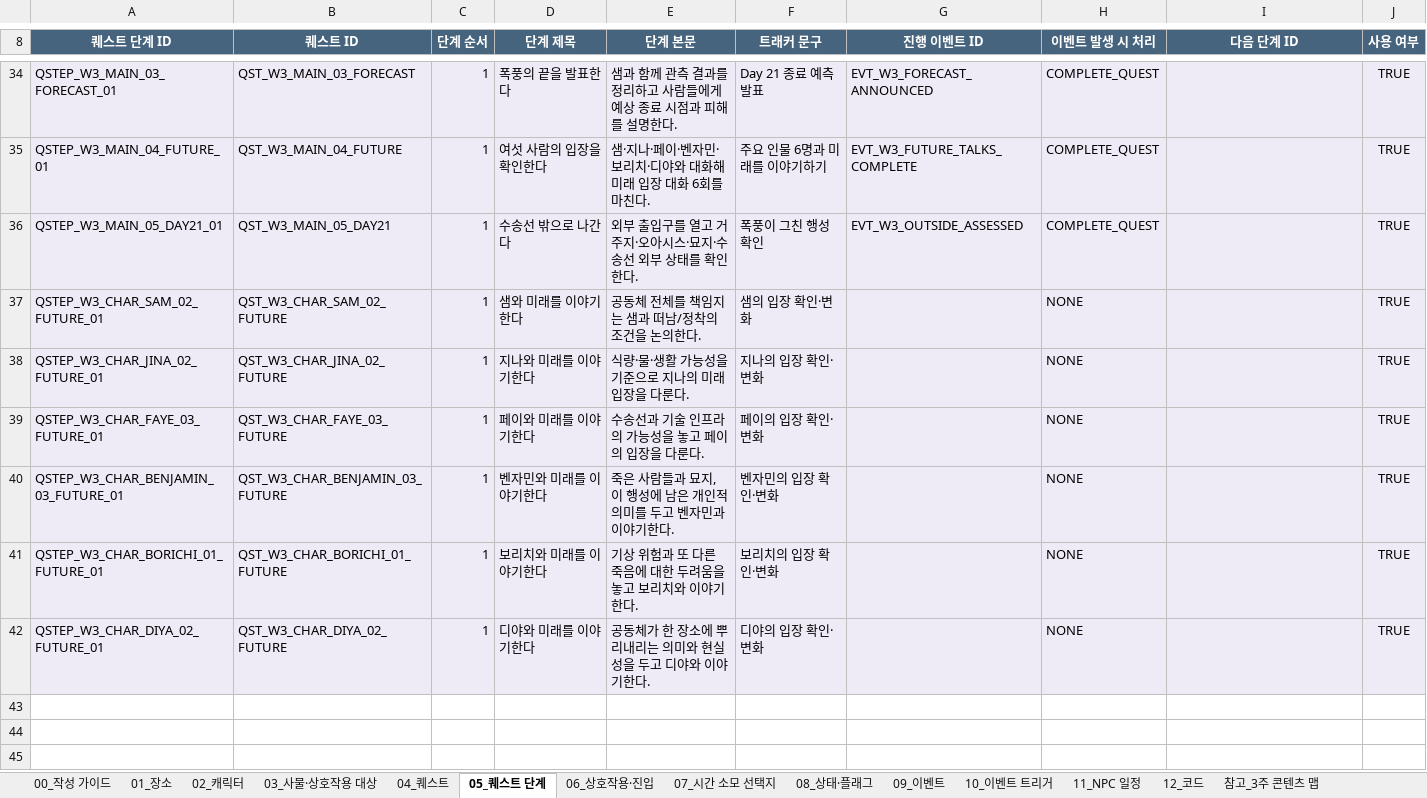
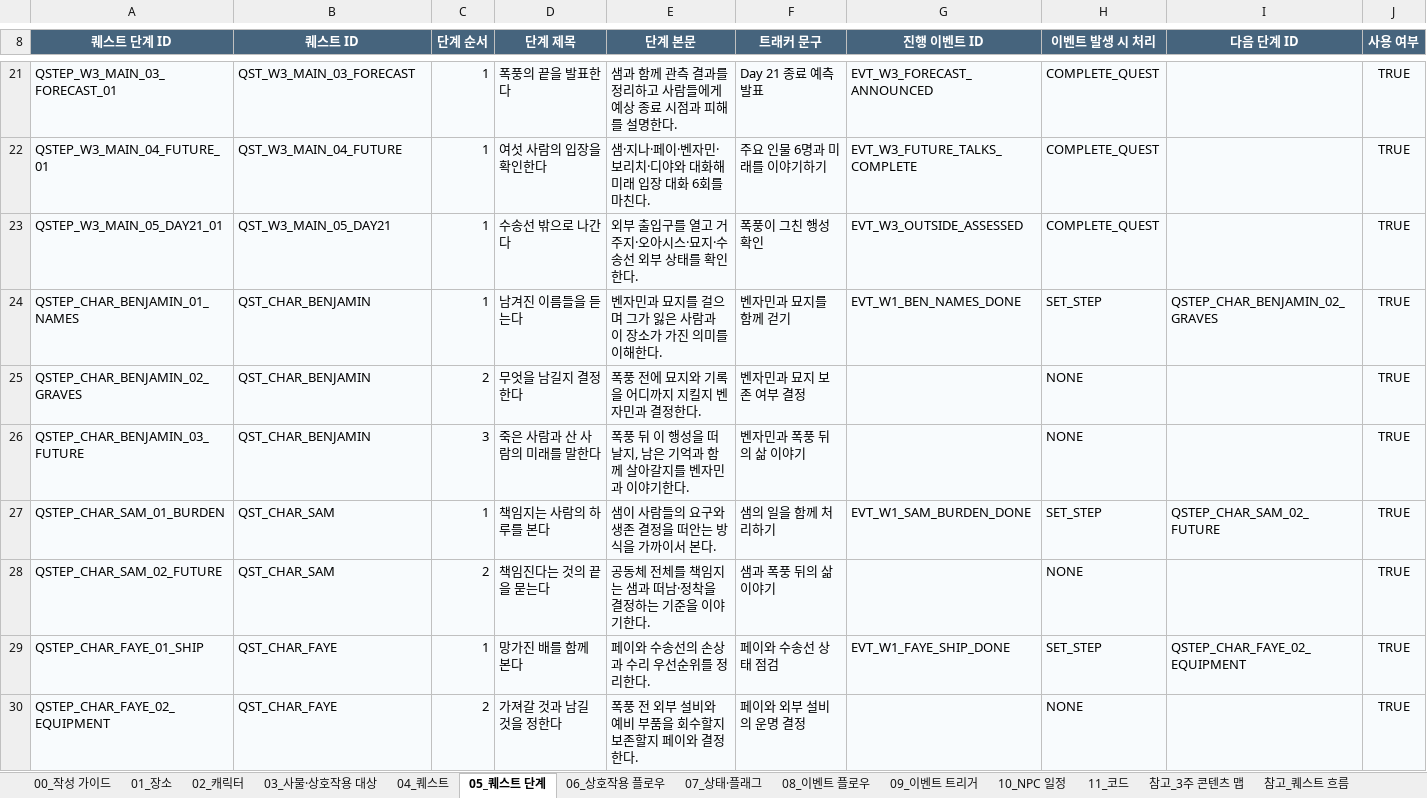
Before and after one commit to sciencearth2-png/SandPlanet, an Excel workbook: Assets/SandPlanet/Data/Authoring/SandPlanet_Master.xlsx, sheet 05_퀘스트 단계, drawn as a sheet; only a part is shown, gaps mark what is left out; values as stored, in another font and other column widths than the file's, no borders; removed rows and columns are numbered as before the commit, all else as after; rows hold the shown columns only; the diff covers the shown part only; the diff names each change by its address in the sheet, - before the commit and + after, or states it on an @@ line.

```diff
--- a/Assets/SandPlanet/Data/Authoring/SandPlanet_Master.xlsx (sheet 05_퀘스트 단계)
+++ b/Assets/SandPlanet/Data/Authoring/SandPlanet_Master.xlsx (sheet 05_퀘스트 단계)
-sheet tab: 06_상호작용·진입
+sheet tab: 06_상호작용 플로우
-sheet tab: 08_상태·플래그
+sheet tab: 07_상태·플래그
-sheet tab: 09_이벤트
+sheet tab: 08_이벤트 플로우
-sheet tab: 10_이벤트 트리거
+sheet tab: 09_이벤트 트리거
-sheet tab: 11_NPC 일정
+sheet tab: 10_NPC 일정
-sheet tab: 12_코드
+sheet tab: 11_코드
-sheet tab: 07_시간 소모 선택지
-row 37: QSTEP_W3_CHAR_SAM_02_FUTURE_01 | QST_W3_CHAR_SAM_02_FUTURE | 1 | 샘와 미래를 이야기한다 | 공동체 전체를 책임지는 샘과 떠남/정착의 조건을 논의한다. | 샘의 입장 확인·변화 |  | NONE |  | TRUE
-row 38: QSTEP_W3_CHAR_JINA_02_FUTURE_01 | QST_W3_CHAR_JINA_02_FUTURE | 1 | 지나와 미래를 이야기한다 | 식량·물·생활 가능성을 기준으로 지나의 미래 입장을 다룬다. | 지나의 입장 확인·변화 |  | NONE |  | TRUE
-row 39: QSTEP_W3_CHAR_FAYE_03_FUTURE_01 | QST_W3_CHAR_FAYE_03_FUTURE | 1 | 페이와 미래를 이야기한다 | 수송선과 기술 인프라의 가능성을 놓고 페이의 입장을 다룬다. | 페이의 입장 확인·변화 |  | NONE |  | TRUE
-row 40: QSTEP_W3_CHAR_BENJAMIN_03_FUTURE_01 | QST_W3_CHAR_BENJAMIN_03_FUTURE | 1 | 벤자민와 미래를 이야기한다 | 죽은 사람들과 묘지, 이 행성에 남은 개인적 의미를 두고 벤자민과 이야기한다. | 벤자민의 입장 확인·변화 |  | NONE |  | TRUE
-row 41: QSTEP_W3_CHAR_BORICHI_01_FUTURE_01 | QST_W3_CHAR_BORICHI_01_FUTURE | 1 | 보리치와 미래를 이야기한다 | 기상 위험과 또 다른 죽음에 대한 두려움을 놓고 보리치와 이야기한다. | 보리치의 입장 확인·변화 |  | NONE |  | TRUE
-row 42: QSTEP_W3_CHAR_DIYA_02_FUTURE_01 | QST_W3_CHAR_DIYA_02_FUTURE | 1 | 디야와 미래를 이야기한다 | 공동체가 한 장소에 뿌리내리는 의미와 현실성을 두고 디야와 이야기한다. | 디야의 입장 확인·변화 |  | NONE |  | TRUE
+row 24: QSTEP_CHAR_BENJAMIN_01_NAMES | QST_CHAR_BENJAMIN | 1 | 남겨진 이름들을 듣는다 | 벤자민과 묘지를 걸으며 그가 잃은 사람과 이 장소가 가진 의미를 이해한다. | 벤자민과 묘지를 함께 걷기 | EVT_W1_BEN_NAMES_DONE | SET_STEP | QSTEP_CHAR_BENJAMIN_02_GRAVES | TRUE
+row 25: QSTEP_CHAR_BENJAMIN_02_GRAVES | QST_CHAR_BENJAMIN | 2 | 무엇을 남길지 결정한다 | 폭풍 전에 묘지와 기록을 어디까지 지킬지 벤자민과 결정한다. | 벤자민과 묘지 보존 여부 결정 |  | NONE |  | TRUE
+row 26: QSTEP_CHAR_BENJAMIN_03_FUTURE | QST_CHAR_BENJAMIN | 3 | 죽은 사람과 산 사람의 미래를 말한다 | 폭풍 뒤 이 행성을 떠날지, 남은 기억과 함께 살아갈지를 벤자민과 이야기한다. | 벤자민과 폭풍 뒤의 삶 이야기 |  | NONE |  | TRUE
+row 27: QSTEP_CHAR_SAM_01_BURDEN | QST_CHAR_SAM | 1 | 책임지는 사람의 하루를 본다 | 샘이 사람들의 요구와 생존 결정을 떠안는 방식을 가까이서 본다. | 샘의 일을 함께 처리하기 | EVT_W1_SAM_BURDEN_DONE | SET_STEP | QSTEP_CHAR_SAM_02_FUTURE | TRUE
+row 28: QSTEP_CHAR_SAM_02_FUTURE | QST_CHAR_SAM | 2 | 책임진다는 것의 끝을 묻는다 | 공동체 전체를 책임지는 샘과 떠남·정착을 결정하는 기준을 이야기한다. | 샘과 폭풍 뒤의 삶 이야기 |  | NONE |  | TRUE
+row 29: QSTEP_CHAR_FAYE_01_SHIP | QST_CHAR_FAYE | 1 | 망가진 배를 함께 본다 | 페이와 수송선의 손상과 수리 우선순위를 정리한다. | 페이와 수송선 상태 점검 | EVT_W1_FAYE_SHIP_DONE | SET_STEP | QSTEP_CHAR_FAYE_02_EQUIPMENT | TRUE
+row 30: QSTEP_CHAR_FAYE_02_EQUIPMENT | QST_CHAR_FAYE | 2 | 가져갈 것과 남길 것을 정한다 | 폭풍 전 외부 설비와 예비 부품을 회수할지 보존할지 페이와 결정한다. | 페이와 외부 설비의 운명 결정 |  | NONE |  | TRUE
```
Also changed, not shown: 10 added rows, 11 removed rows and 2 moved rows elsewhere in this sheet, sheet 06_상호작용 플로우, sheet 08_이벤트 플로우, sheet 참고_퀘스트 흐름, sheet 04_퀘스트, sheet 참고_3주 콘텐츠 맵, sheet 00_작성 가이드, 2 more sheets, other sheet tabs, 9 other files.
